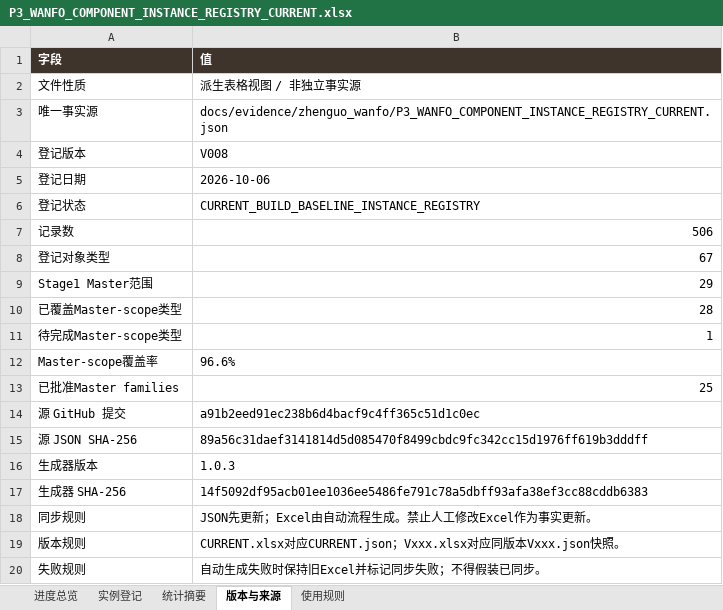
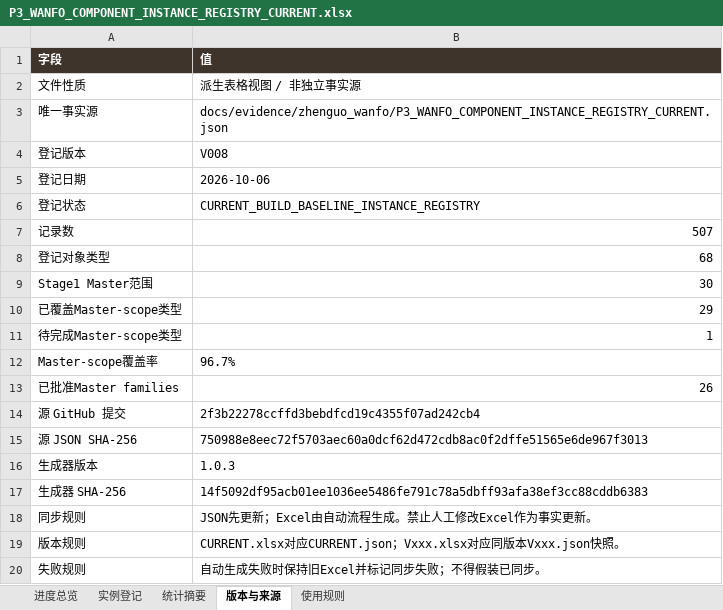
Before and after one commit to wp5rrp7b2v-droid/arch3d-reconstruction, an Excel workbook: docs/evidence/zhenguo_wanfo/derived/P3_WANFO_COMPONENT_INSTANCE_REGISTRY_CURRENT.xlsx, sheet 版本与来源, drawn as a sheet; values as stored, in another font and other column widths than the file's, no borders; the diff names each change by its address in the sheet, - before the commit and + after, or states it on an @@ line.

```diff
--- a/docs/evidence/zhenguo_wanfo/derived/P3_WANFO_COMPONENT_INSTANCE_REGISTRY_CURRENT.xlsx (sheet 版本与来源)
+++ b/docs/evidence/zhenguo_wanfo/derived/P3_WANFO_COMPONENT_INSTANCE_REGISTRY_CURRENT.xlsx (sheet 版本与来源)
-B7 (值): 506
+B7 (值): 507
-B8 (值): 67
+B8 (值): 68
-B9 (值): 29
+B9 (值): 30
-B10 (值): 28
+B10 (值): 29
-B12 (值): 96.6%
+B12 (值): 96.7%
-B13 (值): 25
+B13 (值): 26
-B14 (值): a91b2eed91ec238b6d4bacf9c4ff365c51d1c0ec
+B14 (值): 2f3b22278ccffd3bebdfcd19c4355f07ad242cb4
-B15 (值): 89a56c31daef3141814d5d085470f8499cbdc9fc342cc15d1976ff619b3dddff
+B15 (值): 750988e8eec72f5703aec60a0dcf62d472cdb8ac0f2dffe51565e6de967f3013
```
Also changed, not shown: sheet 实例登记, sheet 进度总览, sheet 统计摘要, docs/evidence/zhenguo_wanfo/derived/P3_WANFO_COMPONENT_INSTANCE_REGISTRY_V008.xlsx, 1 other file.
